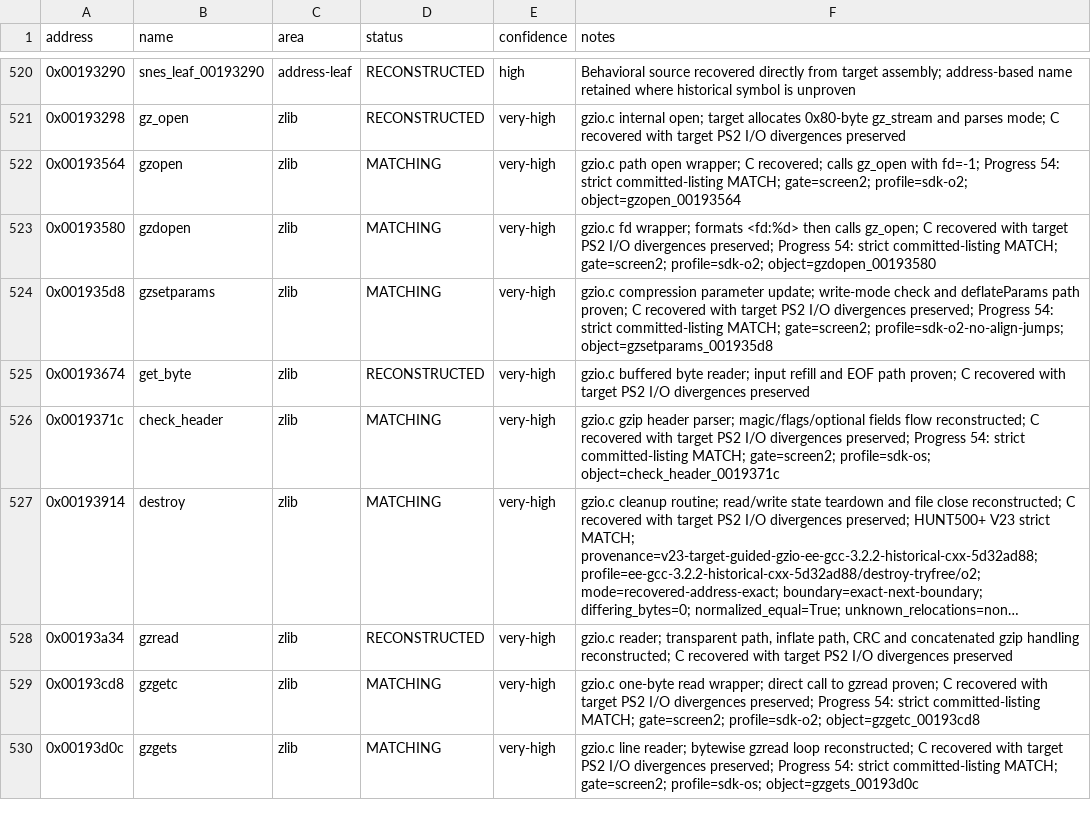
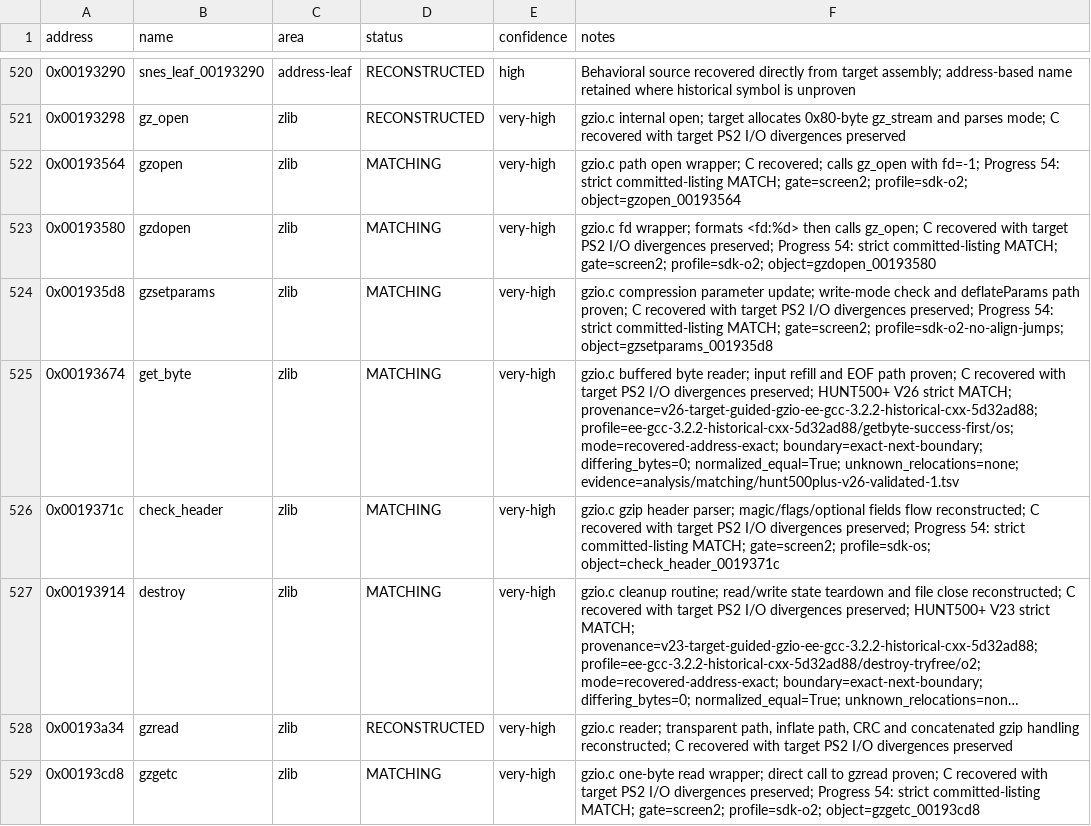
Before and after one commit to ReyFxck/SNESstation-Decomp, a CSV file: analysis/progress_targets.csv, drawn as a sheet; only a part is shown, gaps mark what is left out; the shorter side is filled out with more unchanged rows; long unchanged cells end in ….

Commit message:
Reach 471 strict function matches

```diff
--- a/analysis/progress_targets.csv
+++ b/analysis/progress_targets.csv
@@ -524,3 +524,3 @@ address,name,area,status,confidence,notes
 0x001935d8,gzsetparams,zlib,MATCHING,very-high,gzio.c compression parameter update; write-mode check and deflateParams path proven; C recovered with target PS2 I/O divergences preserved; Progress 54: strict committed-listing MATCH; gate=screen2; profile=sdk-o2-no-align-jumps; object=gzsetparams_001935d8
-0x00193674,get_byte,zlib,RECONSTRUCTED,very-high,gzio.c buffered byte reader; input refill and EOF path proven; C recovered with target PS2 I/O divergences preserved
+0x00193674,get_byte,zlib,MATCHING,very-high,gzio.c buffered byte reader; input refill and EOF path proven; C recovered with target PS2 I/O divergences preserved; HUNT500+ V26 strict MATCH; provenance=v26-target-guided-gzio-ee-gcc-3.2.2-historical-cxx-5d32ad88; profile=ee-gcc-3.2.2-historical-cxx-5d32ad88/getbyte-success-first/os; mode=recovered-address-exact; boundary=exact-next-boundary; differing_bytes=0; normalized_equal=True; unknown_relocations=none; evidence=analysis/matching/hunt500plus-v26-validated-1.tsv
 0x0019371c,check_header,zlib,MATCHING,very-high,gzio.c gzip header parser; magic/flags/optional fields flow reconstructed; C recovered with target PS2 I/O divergences preserved; Progress 54: strict committed-listing MATCH; gate=screen2; profile=sdk-os; object=check_header_0019371c
```
Also changed, not shown: analysis/source_readiness.csv, analysis/symbols.csv, 6 other files.
